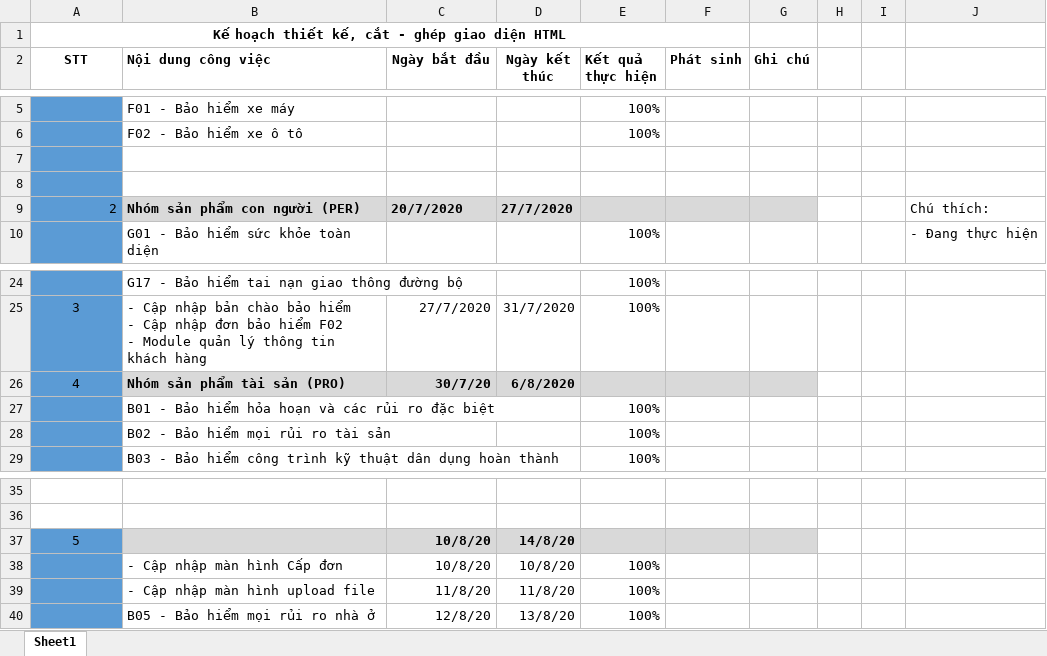
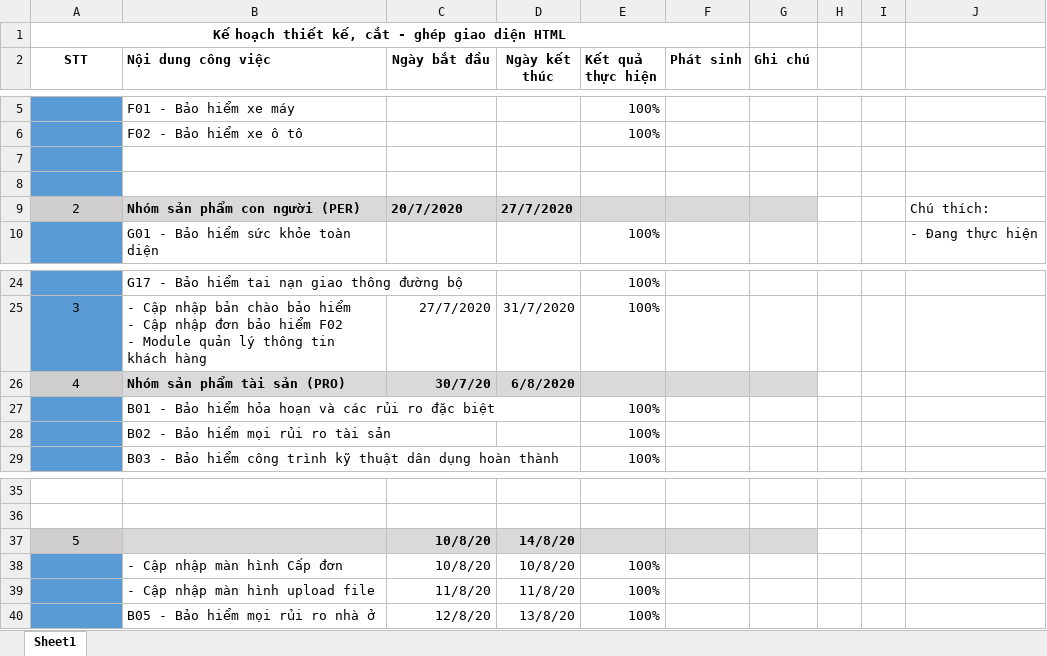
Before and after one commit to lvoddat95/PHP, an Excel workbook: Kế hoạch.xlsx, sheet Sheet1, drawn as a sheet; only a part is shown, gaps mark what is left out; values as stored, in another font and other column widths than the file's, no borders; the diff covers the shown part only; the diff names each change by its address in the sheet, - before the commit and + after, or states it on an @@ line.

```diff
--- a/Kế hoạch.xlsx (sheet Sheet1)
+++ b/Kế hoạch.xlsx (sheet Sheet1)
@@ A9 fill: #5B9BD5 → #D0CECE, alignment: right → center @@
-A26 fill: #5B9BD5
+A26 fill: #D0CECE
-A37 fill: #5B9BD5
+A37 fill: #D0CECE
```
Also changed, not shown: 7 added rows, 7 edited cells and cell formats elsewhere in this sheet, 1 other file.
